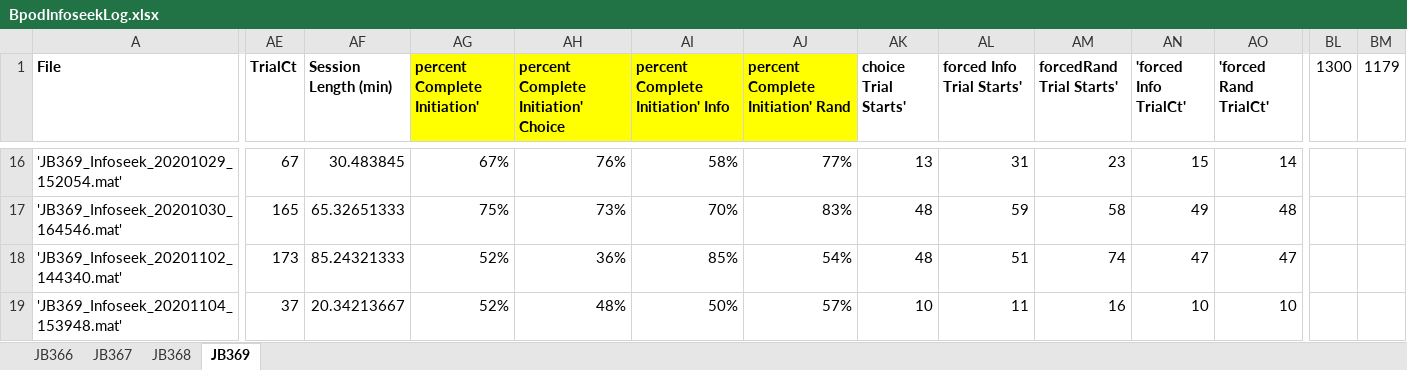
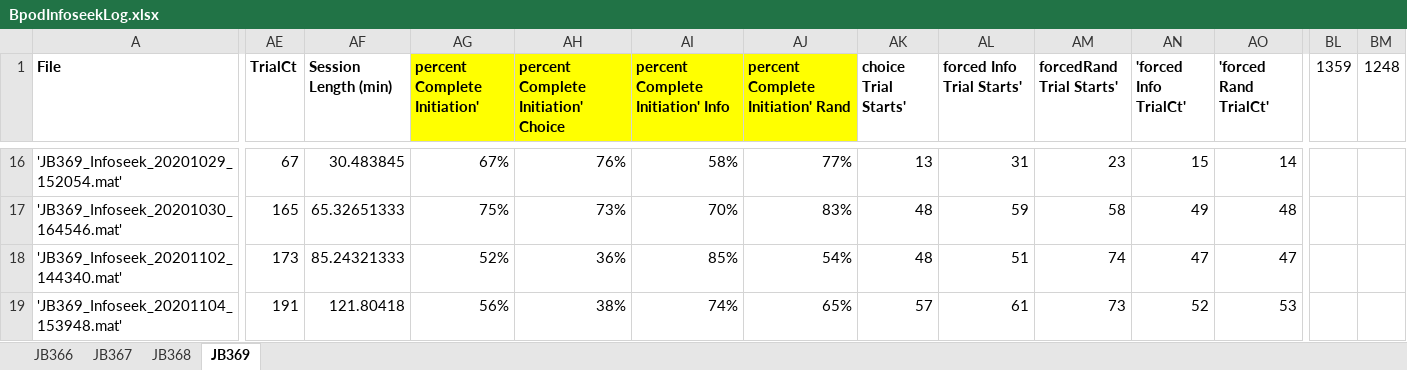
Before and after one commit to jjbussell/BpodInfoSeekAnalysis, an Excel workbook: BpodInfoseekLog.xlsx, sheet JB369, drawn as a sheet; only a part is shown, gaps mark what is left out; values as stored, in another font and other column widths than the file's, no borders; the diff covers the shown part only; the diff names each change by its address in the sheet, - before the commit and + after, or states it on an @@ line.

Commit message:
log update

```diff
--- a/BpodInfoseekLog.xlsx (sheet JB369)
+++ b/BpodInfoseekLog.xlsx (sheet JB369)
-BL1: 1300
+BL1: 1359
-BM1: 1179
+BM1: 1248
-AE19 (TrialCt): 37
+AE19 (TrialCt): 191
-AF19 (Session Length (min)): 20.34213667
+AF19 (Session Length (min)): 121.80418
-AG19 (percent Complete Initiation'): 52%
+AG19 (percent Complete Initiation'): 56%
-AH19: 48%
+AH19: 38%
-AI19: 50%
+AI19: 74%
-AJ19: 57%
+AJ19: 65%
-AK19 (choice Trial Starts'): 10
+AK19 (choice Trial Starts'): 57
-AL19 (forced Info Trial Starts'): 11
+AL19 (forced Info Trial Starts'): 61
-AM19 (forcedRand Trial Starts'): 16
+AM19 (forcedRand Trial Starts'): 73
-AN19 ('forced Info TrialCt'): 10
+AN19 ('forced Info TrialCt'): 52
-AO19 ('forced Rand TrialCt'): 10
+AO19 ('forced Rand TrialCt'): 53
```
Also changed, not shown: 17 edited cells elsewhere in this sheet.
